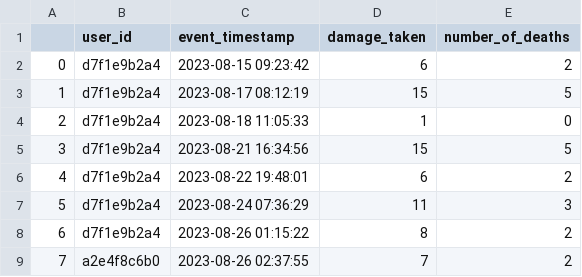
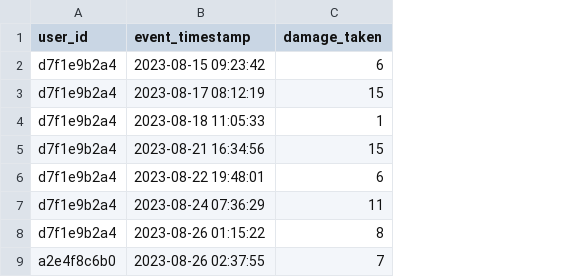
Before and after one commit to RossReisman/Data-Analyst-Portfolio, a CSV file: SQL/player_data/damage_df.csv, drawn as a sheet; only a part is shown; the diff names each change by its address in the sheet, - before the commit and + after, or states it on an @@ line.

```diff
--- a/SQL/player_data/damage_df.csv
+++ b/SQL/player_data/damage_df.csv
-column A, rows 2-9: 0 | 1 | 2 | 3 | 4 | 5 | 6 | 7
-column E (number_of_deaths), rows 2-9: 2 | 5 | 0 | 5 | 2 | 3 | 2 | 2
```
Also changed, not shown: SQL/player_data/login_df.csv, SQL/player_data/logout_df.csv, 2 other files.
